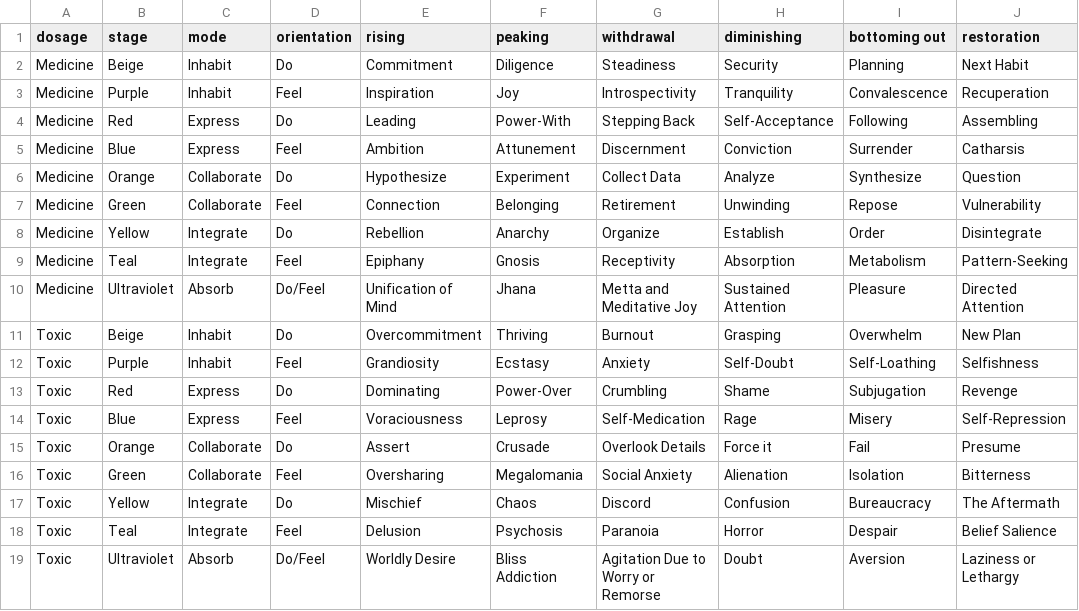
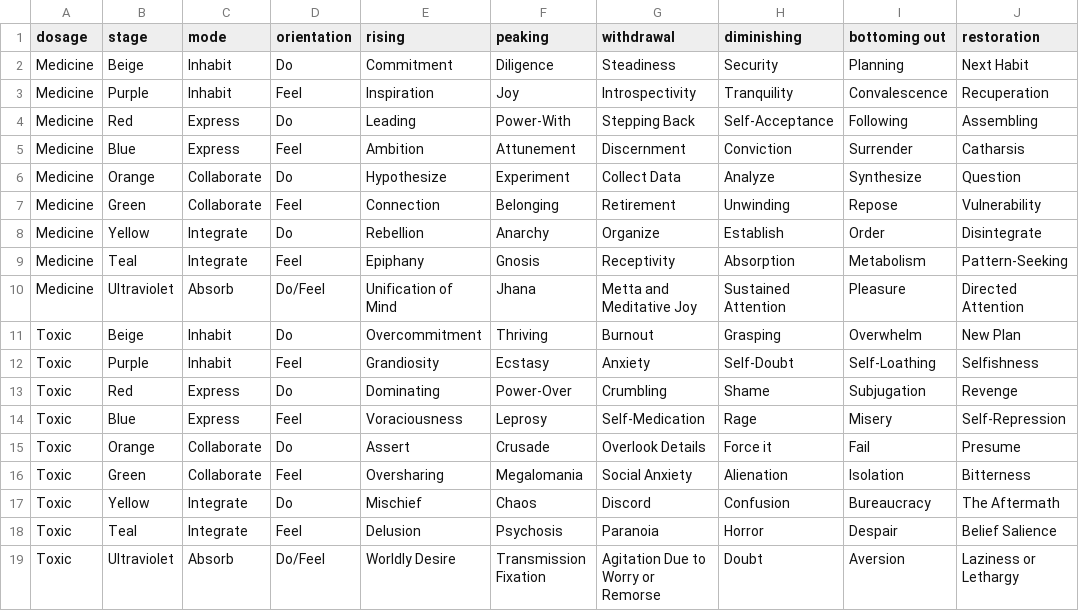
Before and after one commit to Geoffe-Ga/aptitude-course, a CSV file: google_docs/database_of_course_curriculum/The Archetypal Wavelength - Modes of the Wavelength.csv, drawn as a sheet.

```diff
--- a/google_docs/database_of_course_curriculum/The Archetypal Wavelength - Modes of the Wavelength.csv
+++ b/google_docs/database_of_course_curriculum/The Archetypal Wavelength - Modes of the Wavelength.csv
@@ -18,2 +18,2 @@ Toxic,Yellow,Integrate,Do,Mischief,Chaos,Discord,Confusion,Bureaucracy ,The Afte
 Toxic,Teal,Integrate,Feel,Delusion,Psychosis,Paranoia,Horror,Despair,Belief Salience
-Toxic,Ultraviolet,Absorb,Do/Feel,Worldly Desire,Bliss Addiction,Agitation Due to Worry or Remorse ,Doubt,Aversion,Laziness or Lethargy
+Toxic,Ultraviolet,Absorb,Do/Feel,Worldly Desire,Transmission Fixation,Agitation Due to Worry or Remorse ,Doubt,Aversion,Laziness or Lethargy
```
